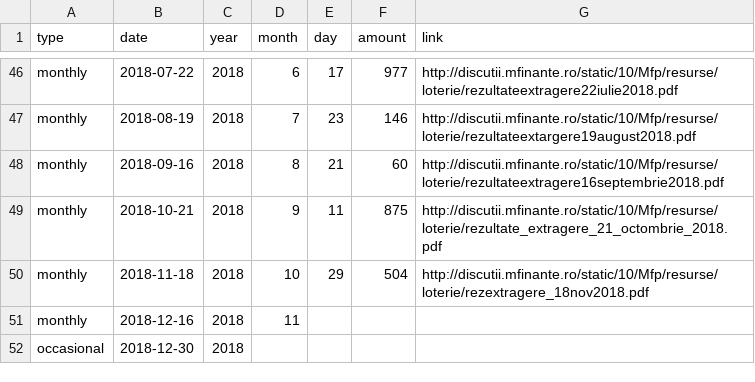
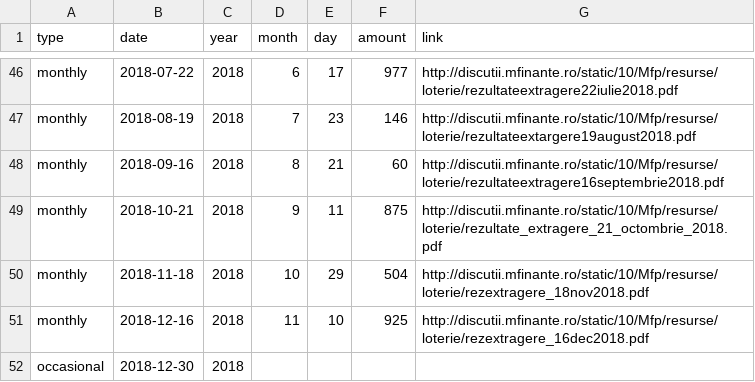
Before and after one commit to gabigutu/loteria-bonurilor-fiscale, a CSV file: results.csv, drawn as a sheet; only a part is shown, gaps mark what is left out.

Commit message:
December 2018 draw results and link added

```diff
--- a/results.csv
+++ b/results.csv
@@ -50,3 +50,3 @@ monthly,2018-10-21,2018,9,11,875,http://discutii.mfinante.ro/static/10/Mfp/resur
 monthly,2018-11-18,2018,10,29,504,http://discutii.mfinante.ro/static/10/Mfp/resurse/loterie/rezextragere_18nov2018.pdf
-monthly,2018-12-16,2018,11,,,
+monthly,2018-12-16,2018,11,10,925,http://discutii.mfinante.ro/static/10/Mfp/resurse/loterie/rezextragere_16dec2018.pdf
 occasional,2018-12-30,2018,,,,
```
